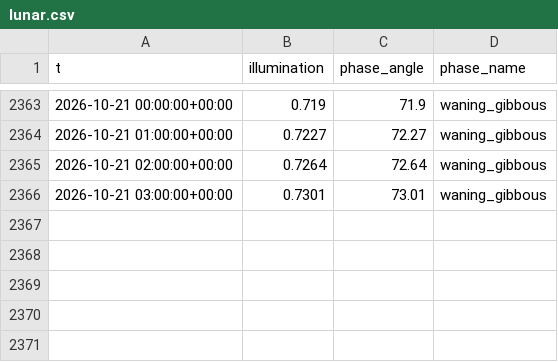
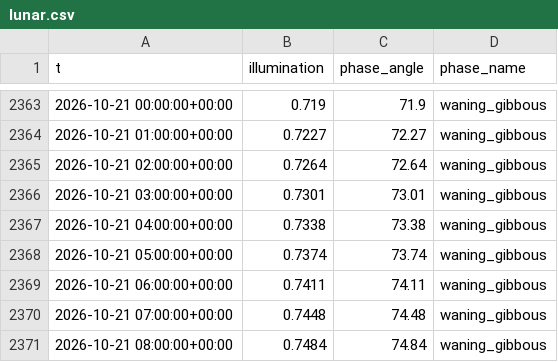
Before and after one commit to richardmhuse/do-not-hit-the-bridge, a CSV file: data/raw/lunar.csv, drawn as a sheet; only a part is shown, gaps mark what is left out; the diff names each change by its address in the sheet, - before the commit and + after, or states it on an @@ line.

```diff
--- a/data/raw/lunar.csv
+++ b/data/raw/lunar.csv
+row 2367: 2026-10-21 04:00:00+00:00 | 0.7338 | 73.38 | waning_gibbous
+row 2368: 2026-10-21 05:00:00+00:00 | 0.7374 | 73.74 | waning_gibbous
+row 2369: 2026-10-21 06:00:00+00:00 | 0.7411 | 74.11 | waning_gibbous
+row 2370: 2026-10-21 07:00:00+00:00 | 0.7448 | 74.48 | waning_gibbous
+row 2371: 2026-10-21 08:00:00+00:00 | 0.7484 | 74.84 | waning_gibbous
```
Also changed, not shown: data/processed/forecast.csv, data/raw/measured.csv, 7 other files.
